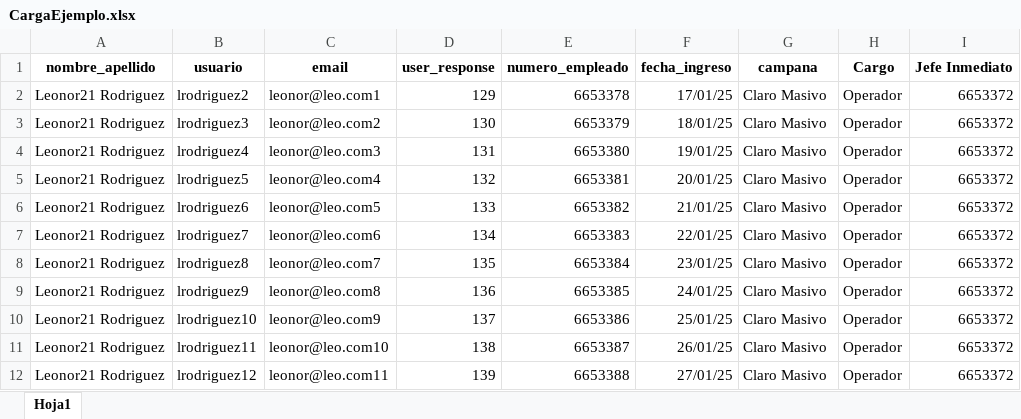
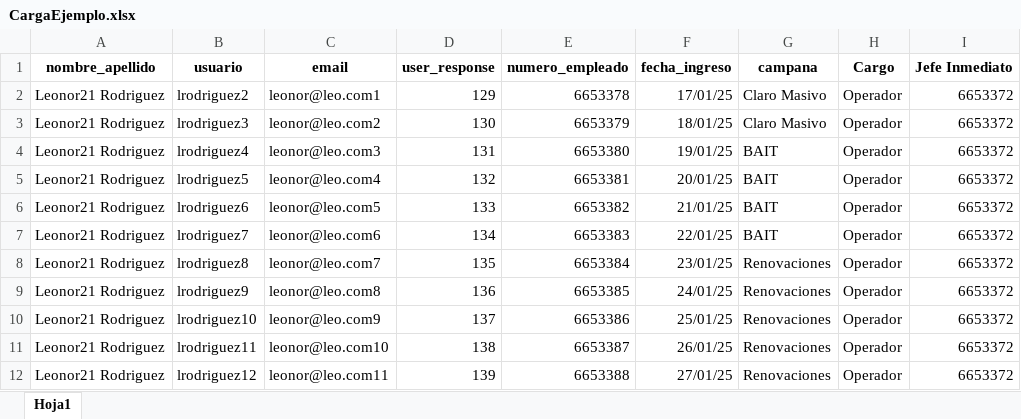
Before and after one commit to bjaimes617/Discovery, an Excel workbook: public/example/CargaEjemplo.xlsx, sheet Hoja1, drawn as a sheet; values as stored, in another font and other column widths than the file's, no borders; the diff names each change by its address in the sheet, - before the commit and + after, or states it on an @@ line.

Commit message:
Cambios renovaciones

```diff
--- a/public/example/CargaEjemplo.xlsx (sheet Hoja1)
+++ b/public/example/CargaEjemplo.xlsx (sheet Hoja1)
-G4:G7 (campana): Claro Masivo
+G4:G7 (campana): BAIT
-G8:G12 (campana): Claro Masivo
+G8:G12 (campana): Renovaciones
```
Also changed, not shown: 9 other files.
